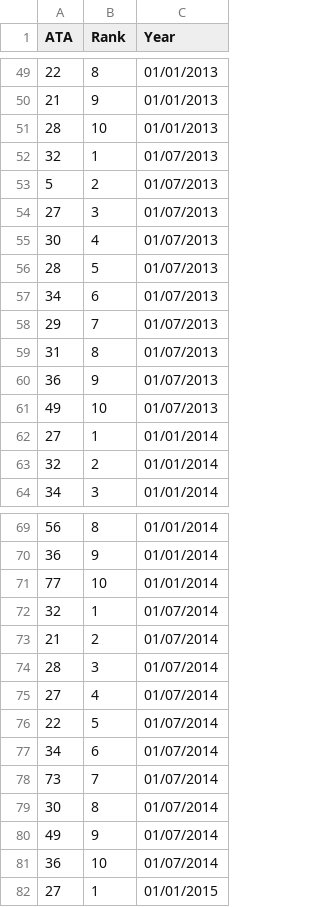
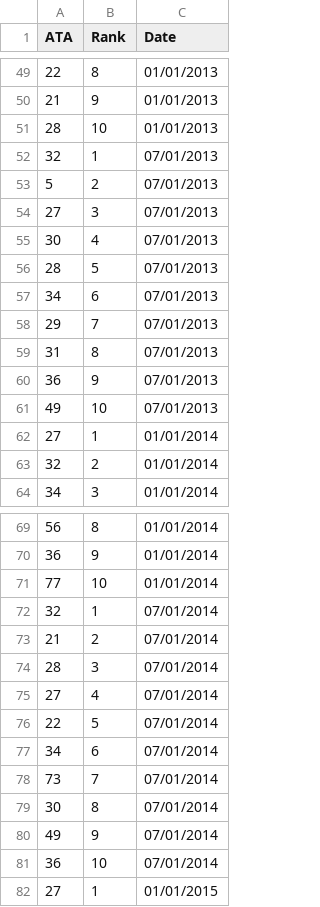
Before and after one commit to RickNelen/AE2223-I-Group-CD9, a CSV file: Top10csv/DelayTop10_ata2_ac2_2011-2015_interv6.csv, drawn as a sheet; only a part is shown, gaps mark what is left out; the diff covers the shown part only.

```diff
--- a/Top10csv/DelayTop10_ata2_ac2_2011-2015_interv6.csv
+++ b/Top10csv/DelayTop10_ata2_ac2_2011-2015_interv6.csv
@@ -1 +1 @@
-"ATA","Rank","Year"
+ATA,Rank,Date
@@ -52,10 +52,10 @@
-"32","1","01/07/2013"
-"5","2","01/07/2013"
-"27","3","01/07/2013"
-"30","4","01/07/2013"
-"28","5","01/07/2013"
-"34","6","01/07/2013"
-"29","7","01/07/2013"
-"31","8","01/07/2013"
-"36","9","01/07/2013"
-"49","10","01/07/2013"
+32,1,07/01/2013
+5,2,07/01/2013
+27,3,07/01/2013
+30,4,07/01/2013
+28,5,07/01/2013
+34,6,07/01/2013
+29,7,07/01/2013
+31,8,07/01/2013
+36,9,07/01/2013
+49,10,07/01/2013
@@ -72,10 +72,10 @@
-"32","1","01/07/2014"
-"21","2","01/07/2014"
-"28","3","01/07/2014"
-"27","4","01/07/2014"
-"22","5","01/07/2014"
-"34","6","01/07/2014"
-"73","7","01/07/2014"
-"30","8","01/07/2014"
-"49","9","01/07/2014"
-"36","10","01/07/2014"
+32,1,07/01/2014
+21,2,07/01/2014
+28,3,07/01/2014
+27,4,07/01/2014
+22,5,07/01/2014
+34,6,07/01/2014
+73,7,07/01/2014
+30,8,07/01/2014
+49,9,07/01/2014
+36,10,07/01/2014
```
Also changed, not shown: 30 edited cells elsewhere in this file, 21 other files.
